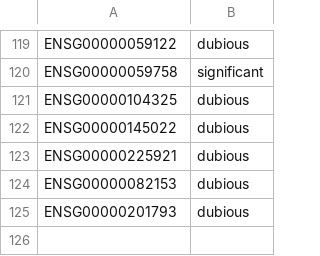
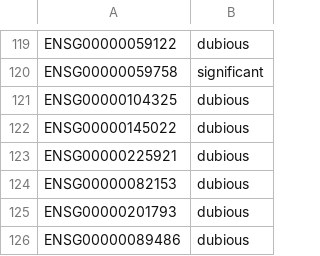
Before and after one commit to jochotecoa/AutoRel, a CSV file: data/apap_hecatos/predicted_manually_curated_genes_13012022.csv, drawn as a sheet; only a part is shown, gaps mark what is left out; the diff names each change by its address in the sheet, - before the commit and + after, or states it on an @@ line.

```diff
--- a/data/apap_hecatos/predicted_manually_curated_genes_13012022.csv
+++ b/data/apap_hecatos/predicted_manually_curated_genes_13012022.csv
+row 126: ENSG00000089486 | dubious
```
Also changed, not shown: 2 other files.
